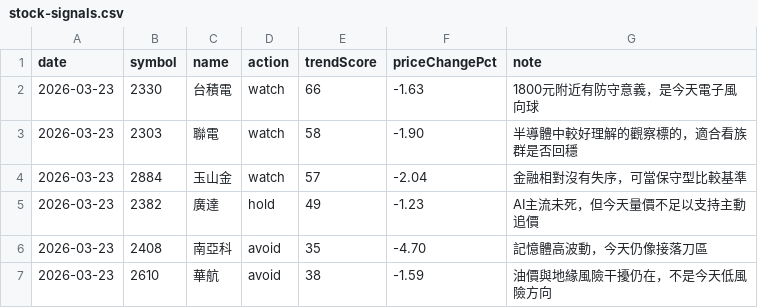
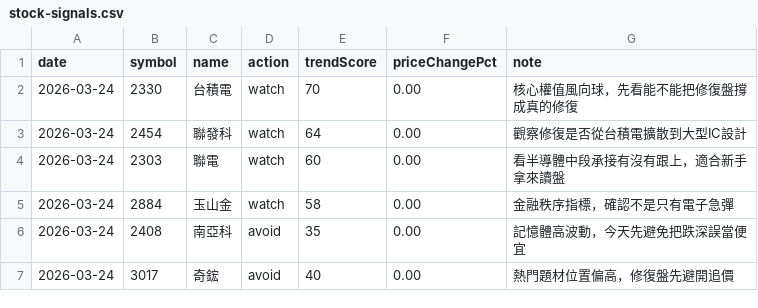
Before and after one commit to clawkomemushi-cell/stock-dashboard-zh, a CSV file: data/csv/stock-signals.csv, drawn as a sheet.

Commit message:
Update 2026-03-24 premarket stock picks

```diff
--- a/data/csv/stock-signals.csv
+++ b/data/csv/stock-signals.csv
@@ -1,7 +1,7 @@
 date,symbol,name,action,trendScore,priceChangePct,note
-2026-03-23,2330,台積電,watch,66,-1.63,1800元附近有防守意義，是今天電子風向球
-2026-03-23,2303,聯電,watch,58,-1.90,半導體中較好理解的觀察標的，適合看族群是否回穩
-2026-03-23,2884,玉山金,watch,57,-2.04,金融相對沒有失序，可當保守型比較基準
-2026-03-23,2382,廣達,hold,49,-1.23,AI主流未死，但今天量價不足以支持主動追價
-2026-03-23,2408,南亞科,avoid,35,-4.70,記憶體高波動，今天仍像接落刀區
-2026-03-23,2610,華航,avoid,38,-1.59,油價與地緣風險干擾仍在，不是今天低風險方向
+2026-03-24,2330,台積電,watch,70,0.00,核心權值風向球，先看能不能把修復盤撐成真的修復
+2026-03-24,2454,聯發科,watch,64,0.00,觀察修復是否從台積電擴散到大型IC設計
+2026-03-24,2303,聯電,watch,60,0.00,看半導體中段承接有沒有跟上，適合新手拿來讀盤
+2026-03-24,2884,玉山金,watch,58,0.00,金融秩序指標，確認不是只有電子急彈
+2026-03-24,2408,南亞科,avoid,35,0.00,記憶體高波動，今天先避免把跌深誤當便宜
+2026-03-24,3017,奇鋐,avoid,40,0.00,熱門題材位置偏高，修復盤先避開追價
```
Also changed, not shown: 5 other files.
